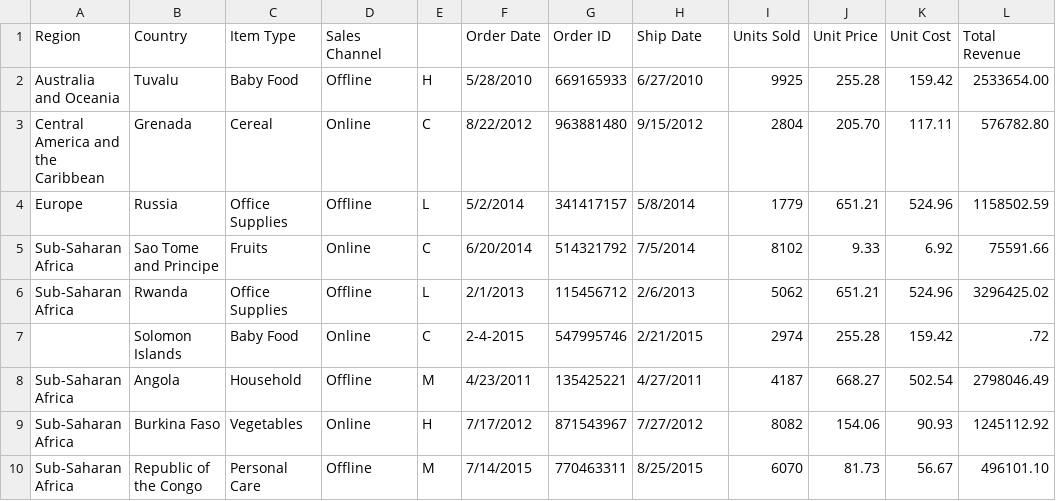
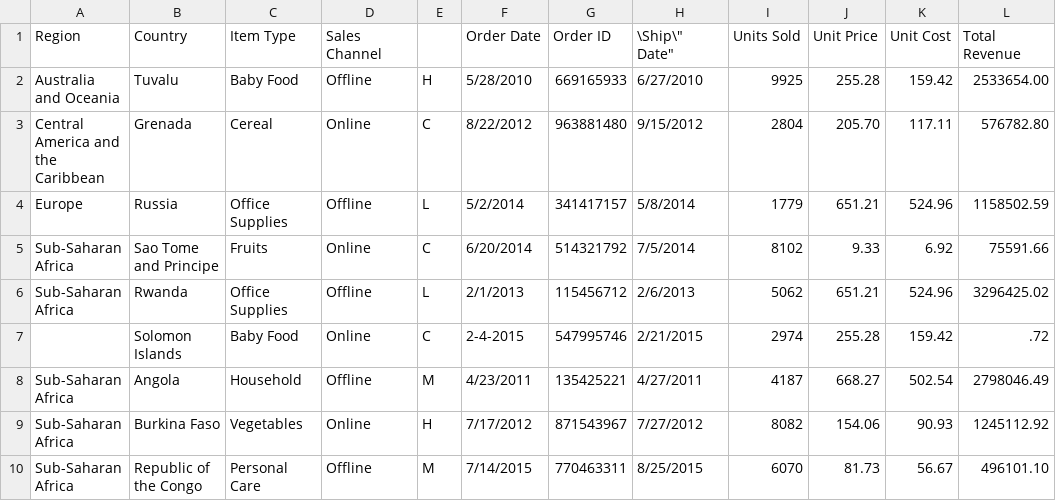
Before and after one commit to amrhassan/mule-rs, a CSV file: datasets/sales-10-weird.csv, drawn as a sheet; only a part is shown; the diff names each change by its address in the sheet, - before the commit and + after, or states it on an @@ line.

```diff
--- a/datasets/sales-10-weird.csv
+++ b/datasets/sales-10-weird.csv
-H1: Ship Date
+H1: \Ship\" Date"
```
Also changed, not shown: 5 other files.
